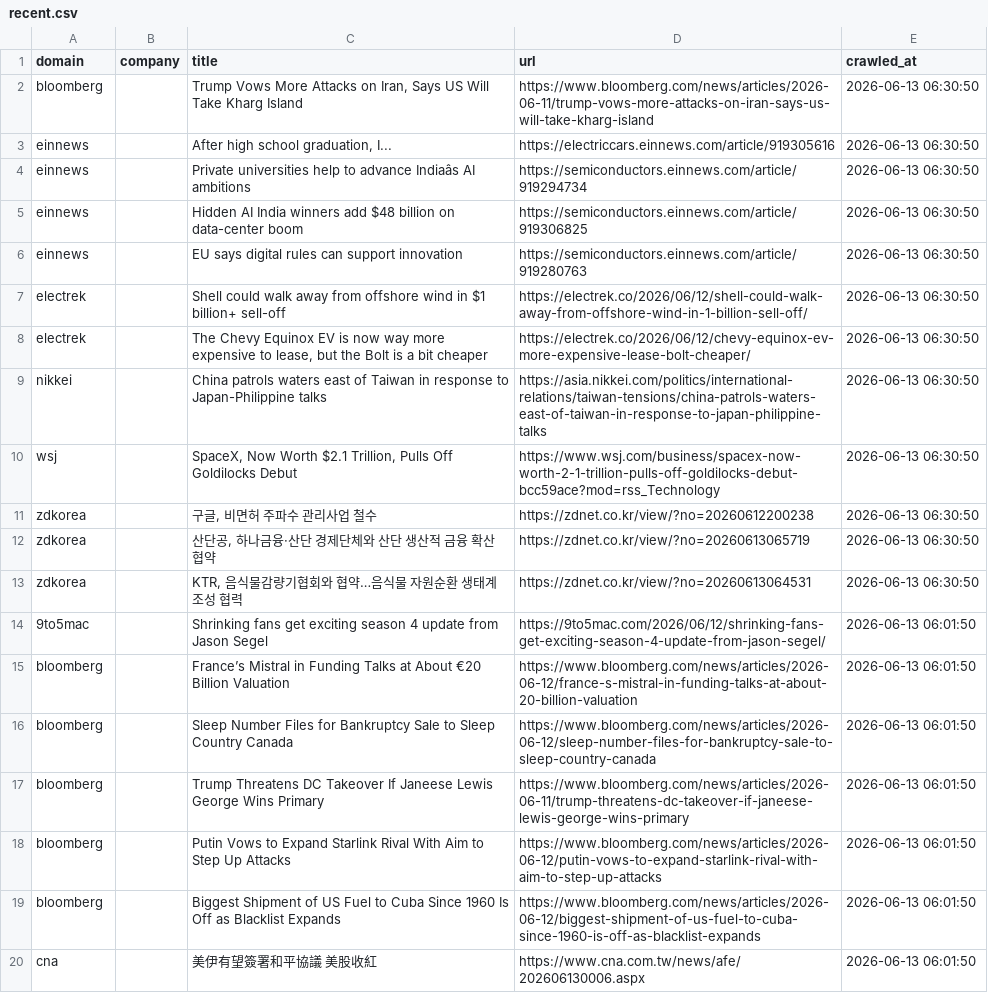
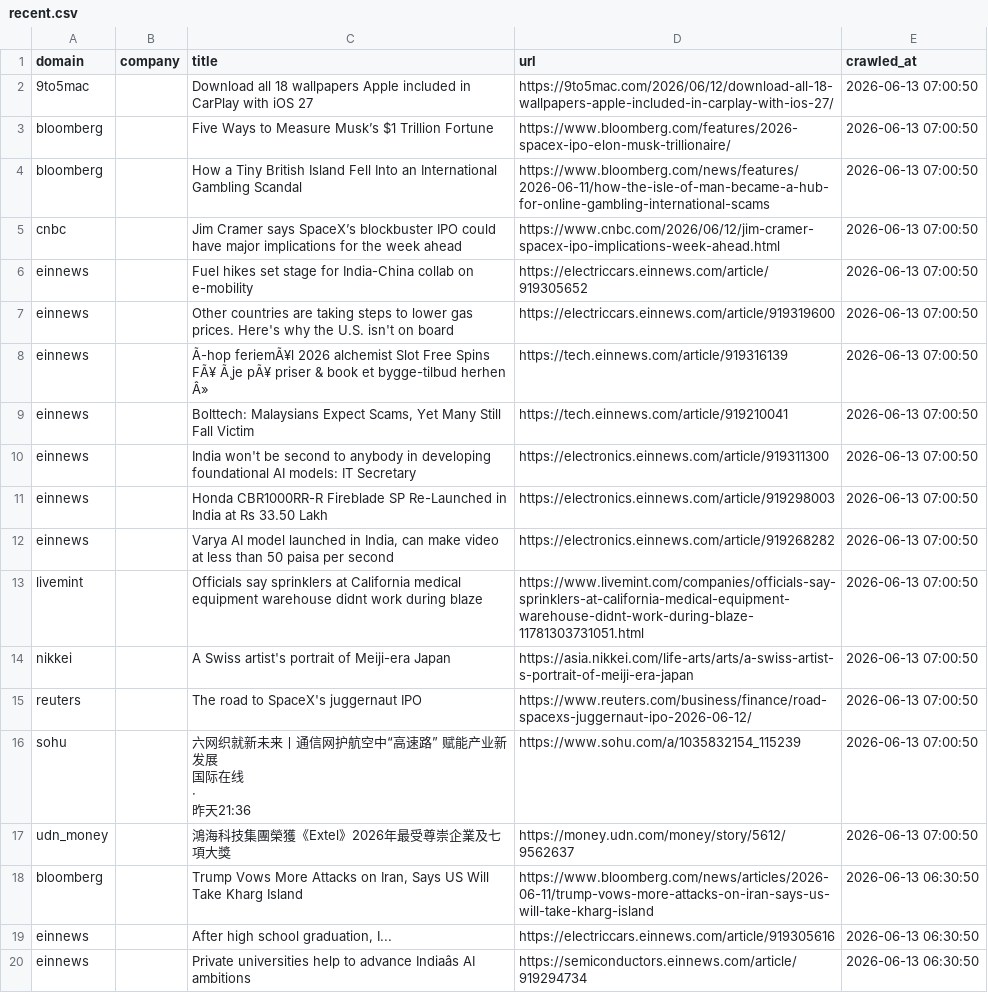
Before and after one commit to levelupup/news_crawler, a CSV file: data/recent.csv, drawn as a sheet; only a part is shown; the shorter side is filled out with more unchanged rows; ↵ is a line break in a cell; the diff names each change by its address in the sheet, - before the commit and + after, or states it on an @@ line.

```diff
--- a/data/recent.csv
+++ b/data/recent.csv
+row 2: 9to5mac |  | Download all 18 wallpapers Apple included in CarPlay with iOS 27 | https://9to5mac.com/2026/06/12/download-all-18-wallpapers-apple-included-in-carplay-with-ios-27/ | 2026-06-13 07:00:50
+row 3: bloomberg |  | Five Ways to Measure Musk’s $1 Trillion Fortune | https://www.bloomberg.com/features/2026-spacex-ipo-elon-musk-trillionaire/ | 2026-06-13 07:00:50
+row 4: bloomberg |  | How a Tiny British Island Fell Into an International Gambling Scandal | https://www.bloomberg.com/news/features/2026-06-11/how-the-isle-of-man-became-a-hub-for-online-gambling-international-scams | 2026-06-13 07:00:50
+row 5: cnbc |  | Jim Cramer says SpaceX’s blockbuster IPO could have major implications for the week ahead | https://www.cnbc.com/2026/06/12/jim-cramer-spacex-ipo-implications-week-ahead.html | 2026-06-13 07:00:50
+row 6: einnews |  | Fuel hikes set stage for India-China collab on e-mobility | https://electriccars.einnews.com/article/919305652 | 2026-06-13 07:00:50
+row 7: einnews |  | Other countries are taking steps to lower gas prices. Here's why the U.S. isn't on board | https://electriccars.einnews.com/article/919319600 | 2026-06-13 07:00:50
+row 8: einnews |  | Ã-hop feriemÃ¥l 2026 alchemist Slot Free Spins FÃ¥ Ã¸je pÃ¥ priser & book et bygge-tilbud herhen Â» | https://tech.einnews.com/article/919316139 | 2026-06-13 07:00:50
+row 9: einnews |  | Bolttech: Malaysians Expect Scams, Yet Many Still Fall Victim | https://tech.einnews.com/article/919210041 | 2026-06-13 07:00:50
+row 10: einnews |  | India won't be second to anybody in developing foundational AI models: IT Secretary | https://electronics.einnews.com/article/919311300 | 2026-06-13 07:00:50
+row 11: einnews |  | Honda CBR1000RR-R Fireblade SP Re-Launched in India at Rs 33.50 Lakh | https://electronics.einnews.com/article/919298003 | 2026-06-13 07:00:50
+row 12: einnews |  | Varya AI model launched in India, can make video at less than 50 paisa per second | https://electronics.einnews.com/article/919268282 | 2026-06-13 07:00:50
+row 13: livemint |  | Officials say sprinklers at California medical equipment warehouse didnt work during blaze | https://www.livemint.com/companies/officials-say-sprinklers-at-california-medical-equipment-warehouse-didnt-work-during-blaze-11781303731051.html | 2026-06-13 07:00:50
+row 14: nikkei |  | A Swiss artist's portrait of Meiji-era Japan | https://asia.nikkei.com/life-arts/arts/a-swiss-artist-s-portrait-of-meiji-era-japan | 2026-06-13 07:00:50
+row 15: reuters |  | The road to SpaceX's juggernaut IPO | https://www.reuters.com/business/finance/road-spacexs-juggernaut-ipo-2026-06-12/ | 2026-06-13 07:00:50
+row 16: sohu |  | 六网织就新未来丨通信网护航空中“高速路” 赋能产业新发展 ↵ 国际在线 ↵ · ↵ 昨天21:36 | https://www.sohu.com/a/1035832154_115239 | 2026-06-13 07:00:50
+row 17: udn_money |  | 鴻海科技集團榮獲《Extel》2026年最受尊崇企業及七項大獎 | https://money.udn.com/money/story/5612/9562637 | 2026-06-13 07:00:50
```
Also changed, not shown: 3 other files.
